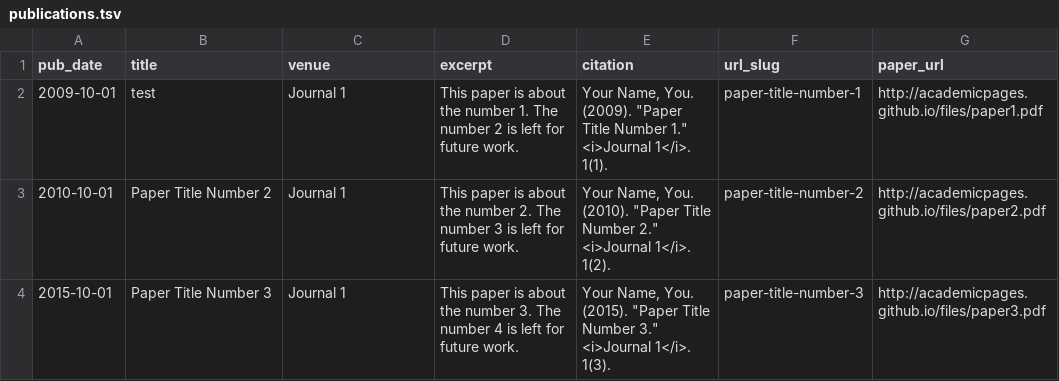
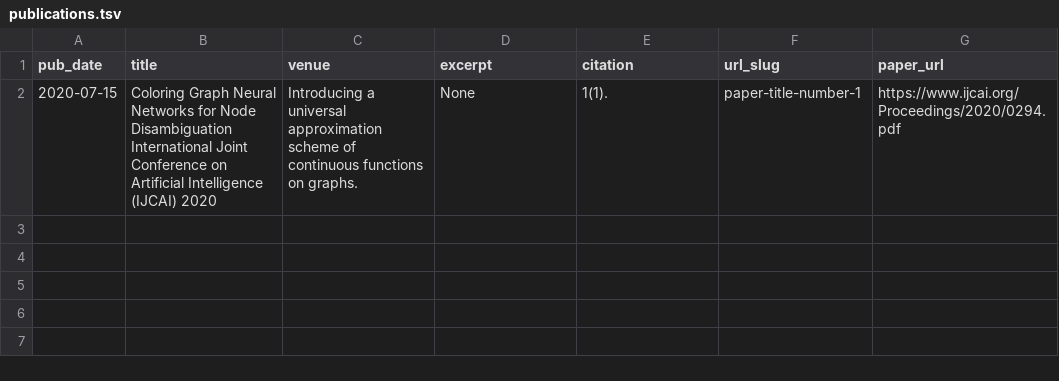
Before and after one commit to gdasoulas/gdasoulas.github.io, a TSV file: markdown_generator/publications.tsv, drawn as a sheet.

Commit message:
rename _publications

```diff
--- a/markdown_generator/publications.tsv
+++ b/markdown_generator/publications.tsv
@@ -1,4 +1,2 @@
 pub_date	title	venue	excerpt	citation	url_slug	paper_url
-2009-10-01	test	Journal 1	This paper is about the number 1. The number 2 is left for future work.	Your Name, You. (2009). "Paper Title Number 1." <i>Journal 1</i>. 1(1).	paper-title-number-1	http://academicpages.github.io/files/paper1.pdf
-2010-10-01	Paper Title Number 2	Journal 1	This paper is about the number 2. The number 3 is left for future work.	Your Name, You. (2010). "Paper Title Number 2." <i>Journal 1</i>. 1(2).	paper-title-number-2	http://academicpages.github.io/files/paper2.pdf
-2015-10-01	Paper Title Number 3	Journal 1	This paper is about the number 3. The number 4 is left for future work.	Your Name, You. (2015). "Paper Title Number 3." <i>Journal 1</i>. 1(3).	paper-title-number-3	http://academicpages.github.io/files/paper3.pdf
+2020-07-15	Coloring Graph Neural Networks for Node Disambiguation  International Joint Conference on Artificial Intelligence (IJCAI) 2020	Introducing a universal approximation scheme of continuous functions on graphs.	None	1(1).	paper-title-number-1	https://www.ijcai.org/Proceedings/2020/0294.pdf
```
Also changed, not shown: 9 other files.
